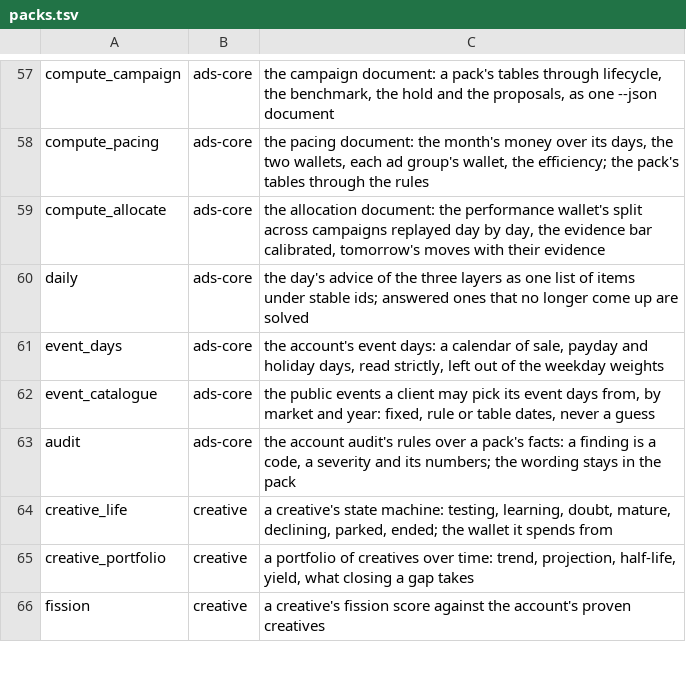
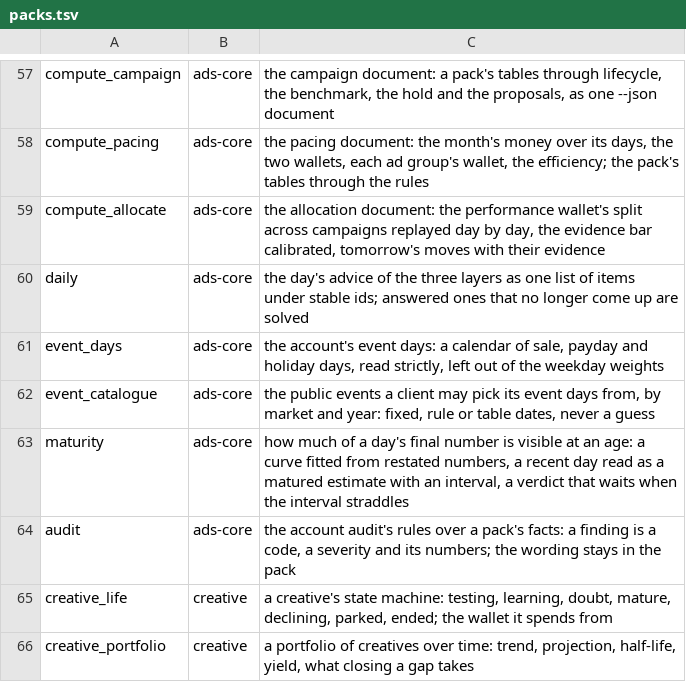
Before and after one commit to thaddeus-builds/skill-pack-playbook, a TSV file: kit/packs.tsv, drawn as a sheet; only a part is shown, gaps mark what is left out; the shorter side is filled out with more unchanged rows.

```diff
--- a/kit/packs.tsv
+++ b/kit/packs.tsv
@@ -62,2 +62,3 @@ event_days	ads-core	the account's event days: a calendar of sale, payday and hol
 event_catalogue	ads-core	the public events a client may pick its event days from, by market and year: fixed, rule or table dates, never a guess
+maturity	ads-core	how much of a day's final number is visible at an age: a curve fitted from restated numbers, a recent day read as a matured estimate with an interval, a verdict that waits when the interval straddles
 audit	ads-core	the account audit's rules over a pack's facts: a finding is a code, a severity and its numbers; the wording stays in the pack
```
Also changed, not shown: 9 other files.
